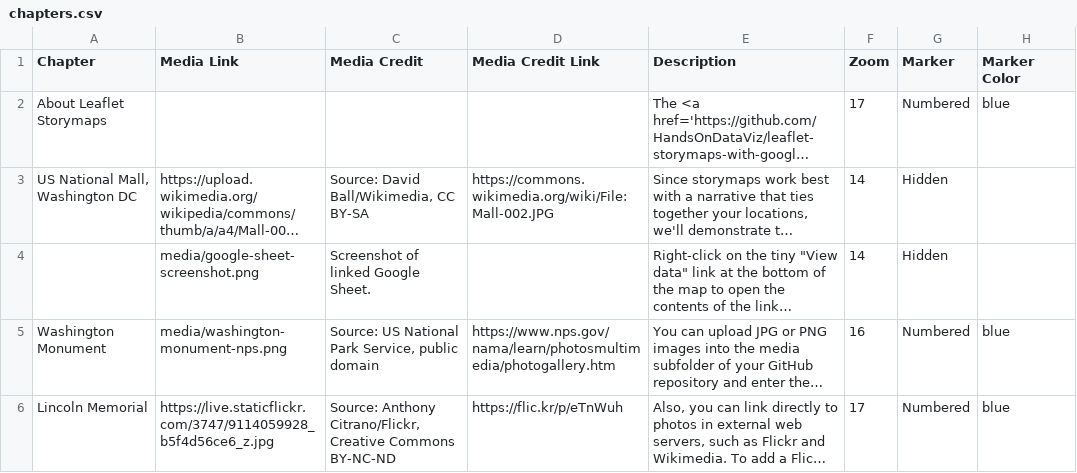
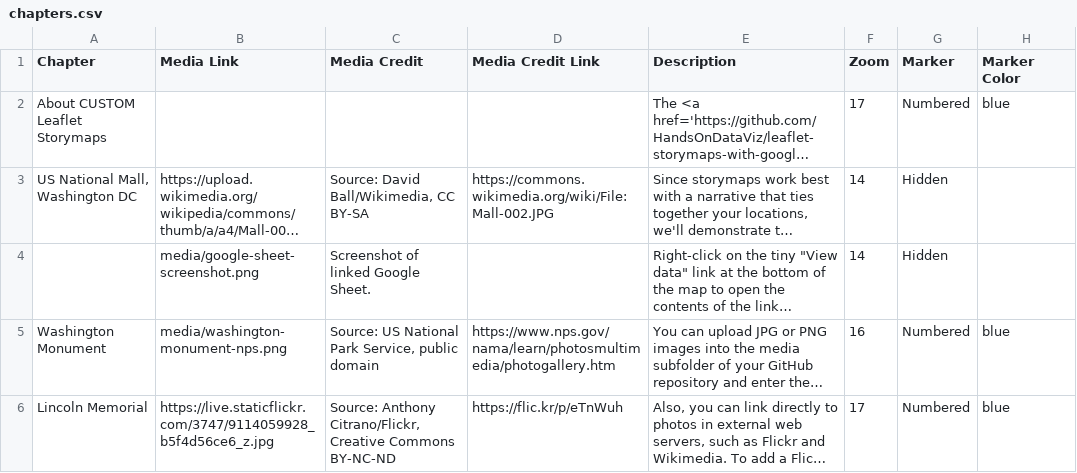
Before and after one commit to zoran-cuckovic/leaflet-storymaps, a CSV file: csv/chapters.csv, drawn as a sheet; only a part is shown; long unchanged cells end in …; the diff names each change by its address in the sheet, - before the commit and + after, or states it on an @@ line.

Commit message:
Update chapters.csv

```diff
--- a/csv/chapters.csv
+++ b/csv/chapters.csv
-A2 (Chapter): About Leaflet Storymaps
+A2 (Chapter): About CUSTOM Leaflet Storymaps
```
